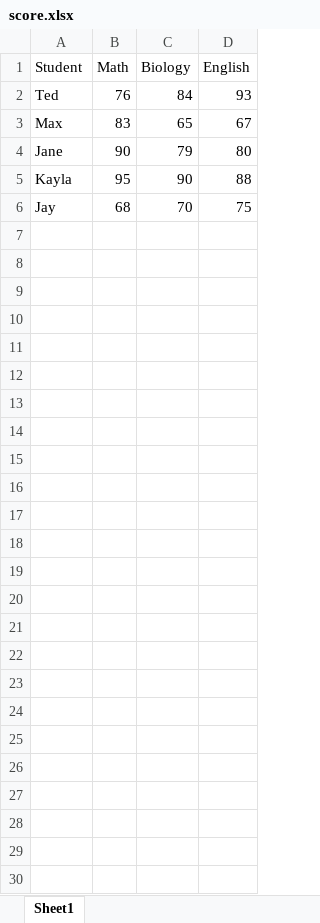
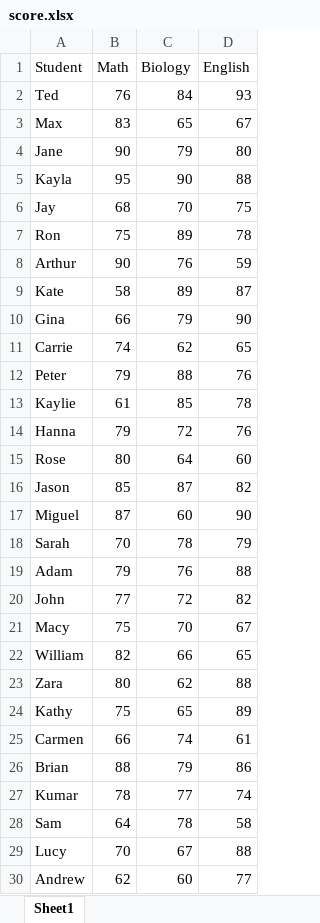
Before and after one commit to ddailycoder/HouseOfCode, an Excel workbook: score.xlsx, sheet Sheet1, drawn as a sheet; values as stored, in another font and other column widths than the file's, no borders; the diff names each change by its address in the sheet, - before the commit and + after, or states it on an @@ line.

Commit message:
Add files via upload

```diff
--- a/score.xlsx (sheet Sheet1)
+++ b/score.xlsx (sheet Sheet1)
+row 7: Ron | 75 | 89 | 78
+row 8: Arthur | 90 | 76 | 59
+row 9: Kate | 58 | 89 | 87
+row 10: Gina | 66 | 79 | 90
+row 11: Carrie | 74 | 62 | 65
+row 12: Peter | 79 | 88 | 76
+row 13: Kaylie | 61 | 85 | 78
+row 14: Hanna | 79 | 72 | 76
+row 15: Rose | 80 | 64 | 60
+row 16: Jason | 85 | 87 | 82
+row 17: Miguel | 87 | 60 | 90
+row 18: Sarah | 70 | 78 | 79
+row 19: Adam | 79 | 76 | 88
+row 20: John | 77 | 72 | 82
+row 21: Macy | 75 | 70 | 67
+row 22: William | 82 | 66 | 65
+row 23: Zara | 80 | 62 | 88
+row 24: Kathy | 75 | 65 | 89
+row 25: Carmen | 66 | 74 | 61
+row 26: Brian | 88 | 79 | 86
+row 27: Kumar | 78 | 77 | 74
+row 28: Sam | 64 | 78 | 58
+row 29: Lucy | 70 | 67 | 88
+row 30: Andrew | 62 | 60 | 77
```
